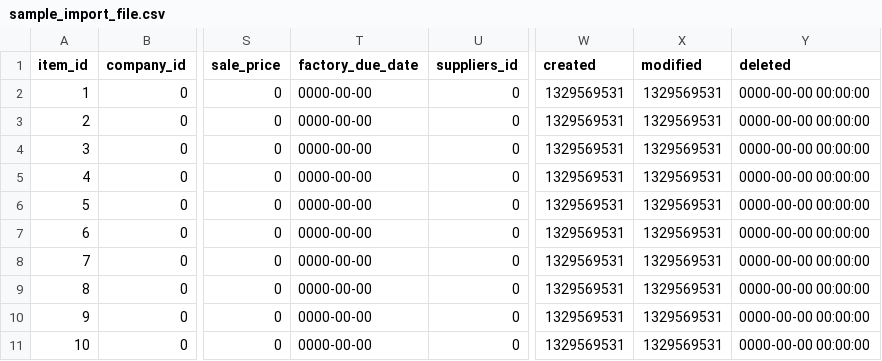
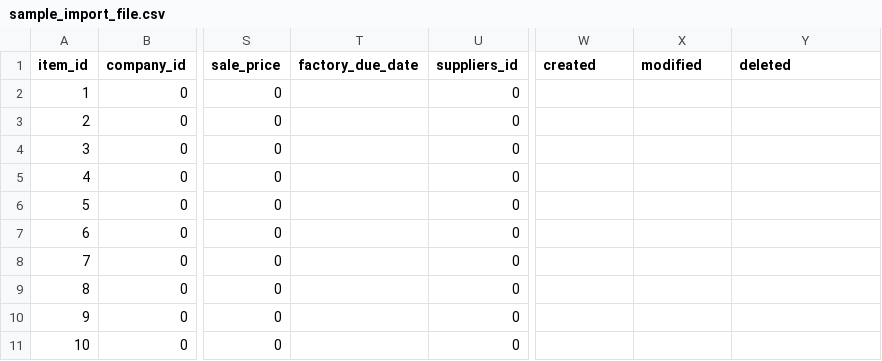
Before and after one commit to sudeeptalati/spares-diary, a CSV file: stock_system/ims/uploads/sample_import_file.csv, drawn as a sheet; only a part is shown, gaps mark what is left out; the diff names each change by its address in the sheet, - before the commit and + after, or states it on an @@ line.

```diff
--- a/stock_system/ims/uploads/sample_import_file.csv
+++ b/stock_system/ims/uploads/sample_import_file.csv
-T2:T11 (factory_due_date): 0000-00-00
+T2:T11 (factory_due_date): (empty)
-W2:W11 (created): 1329569531
+W2:W11 (created): (empty)
-X2:X11 (modified): 1329569531
+X2:X11 (modified): (empty)
-Y2:Y11 (deleted): 0000-00-00 00:00:00
+Y2:Y11 (deleted): (empty)
```
Also changed, not shown: 16 other files.
